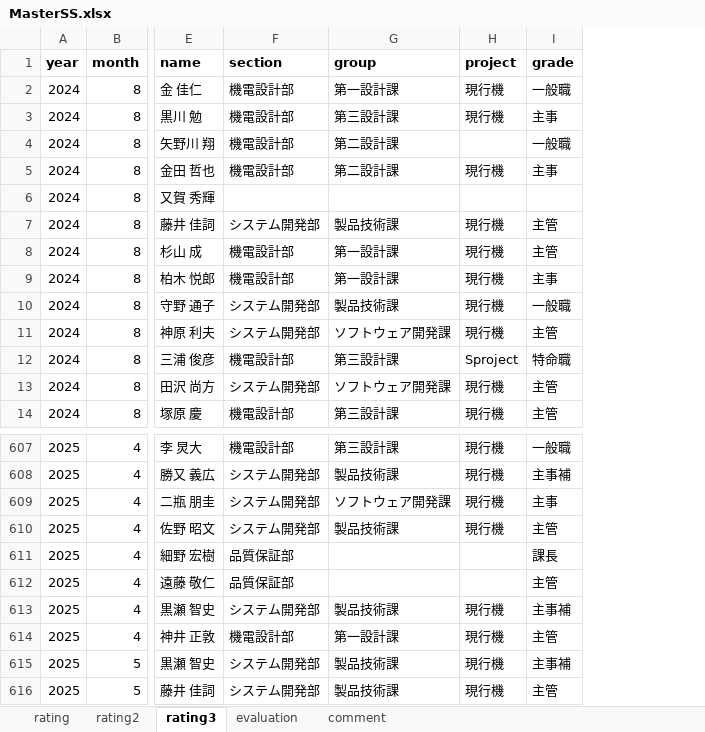
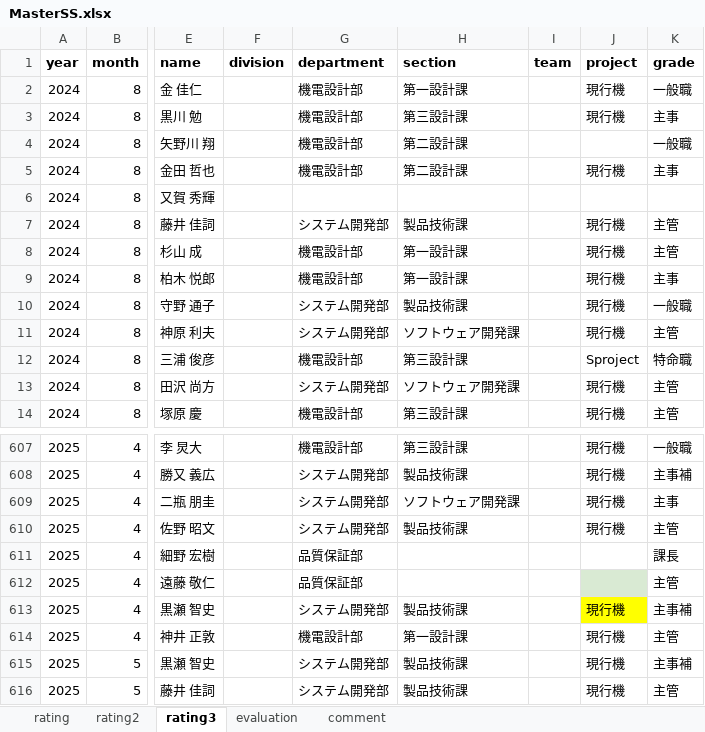
Before and after one commit to rdpishibashi/WorkEngagementSystem, an Excel workbook: SpreadSheet/MasterSS.xlsx, sheet rating3, drawn as a sheet; only a part is shown, gaps mark what is left out; values as stored, in another font and other column widths than the file's, no borders; charts and pictures and conditional formats not drawn; addresses are those after the commit; the diff names each change by its address in the sheet, - before the commit and + after, or states it on an @@ line.

```diff
--- a/SpreadSheet/MasterSS.xlsx (sheet rating3)
+++ b/SpreadSheet/MasterSS.xlsx (sheet rating3)
+column F (division), empty
+column I (team), empty
-G1: section
+G1: department
-H1: group
+H1: section
-J612 fill: none
+J612 fill: #D9EAD3
-J613 fill: none
+J613 fill: #FFFF00
```
Also changed, not shown: sheet rating, sheet evaluation, sheet comment, sheet rating2, charts or pictures, SpreadSheet/CommentSS.xlsx, SpreadSheet/MemberSS.xlsx, 13 other files.
